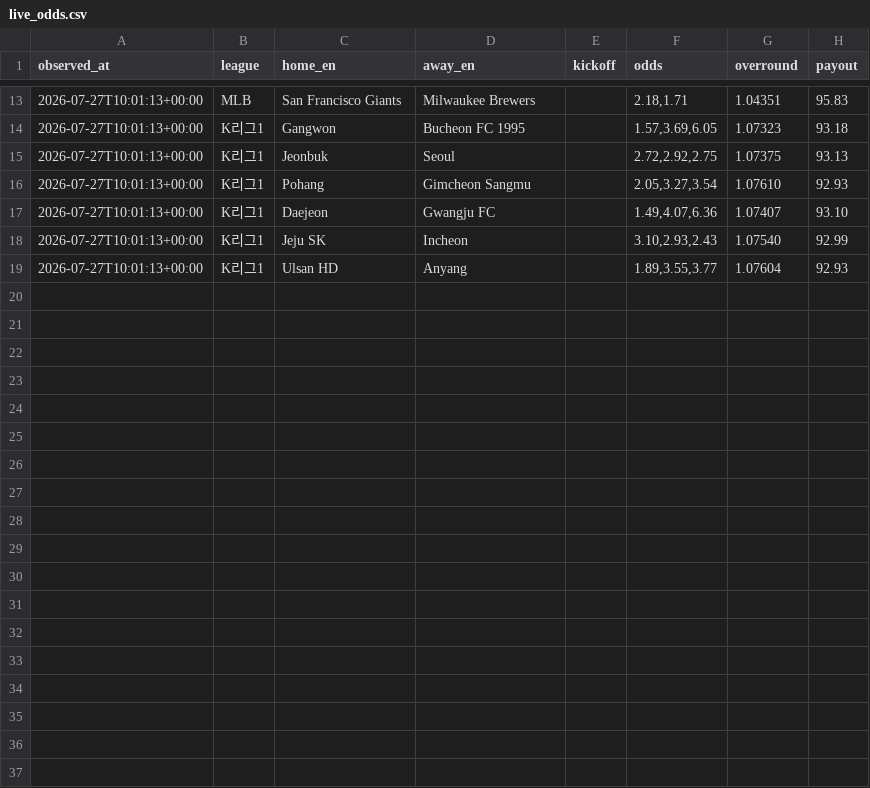
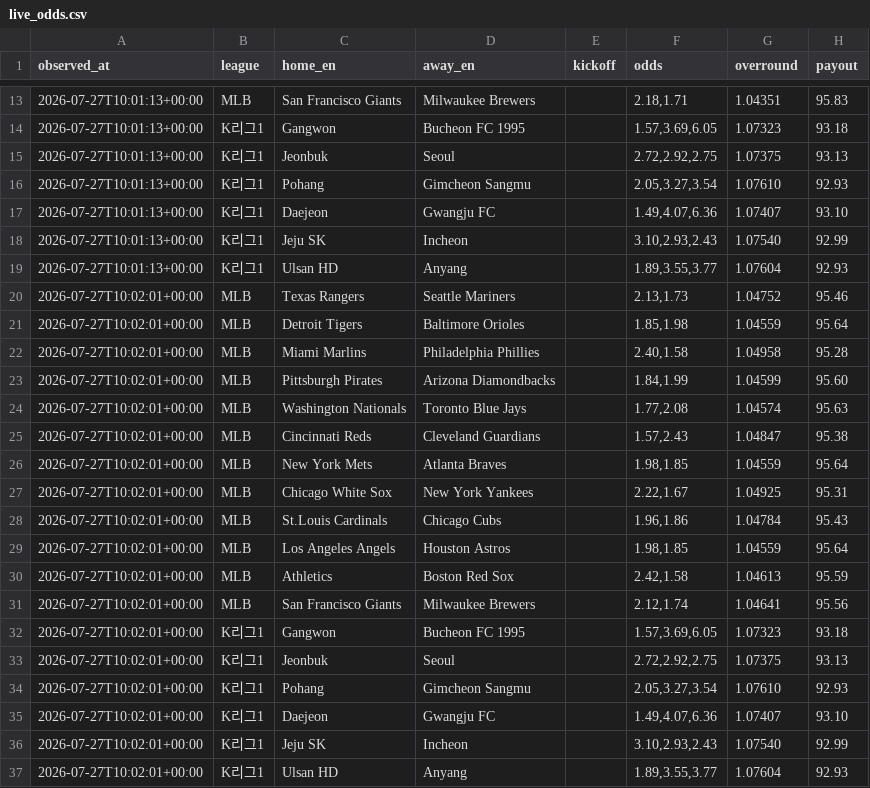
Before and after one commit to choigod1023/proto-odds-research, a CSV file: data/raw/overseas/live_odds.csv, drawn as a sheet; only a part is shown, gaps mark what is left out; the diff names each change by its address in the sheet, - before the commit and + after, or states it on an @@ line.

```diff
--- a/data/raw/overseas/live_odds.csv
+++ b/data/raw/overseas/live_odds.csv
+row 20: 2026-07-27T10:02:01+00:00 | MLB | Texas Rangers | Seattle Mariners |  | 2.13,1.73 | 1.04752 | 95.46
+row 21: 2026-07-27T10:02:01+00:00 | MLB | Detroit Tigers | Baltimore Orioles |  | 1.85,1.98 | 1.04559 | 95.64
+row 22: 2026-07-27T10:02:01+00:00 | MLB | Miami Marlins | Philadelphia Phillies |  | 2.40,1.58 | 1.04958 | 95.28
+row 23: 2026-07-27T10:02:01+00:00 | MLB | Pittsburgh Pirates | Arizona Diamondbacks |  | 1.84,1.99 | 1.04599 | 95.60
+row 24: 2026-07-27T10:02:01+00:00 | MLB | Washington Nationals | Toronto Blue Jays |  | 1.77,2.08 | 1.04574 | 95.63
+row 25: 2026-07-27T10:02:01+00:00 | MLB | Cincinnati Reds | Cleveland Guardians |  | 1.57,2.43 | 1.04847 | 95.38
+row 26: 2026-07-27T10:02:01+00:00 | MLB | New York Mets | Atlanta Braves |  | 1.98,1.85 | 1.04559 | 95.64
+row 27: 2026-07-27T10:02:01+00:00 | MLB | Chicago White Sox | New York Yankees |  | 2.22,1.67 | 1.04925 | 95.31
+row 28: 2026-07-27T10:02:01+00:00 | MLB | St.Louis Cardinals | Chicago Cubs |  | 1.96,1.86 | 1.04784 | 95.43
+row 29: 2026-07-27T10:02:01+00:00 | MLB | Los Angeles Angels | Houston Astros |  | 1.98,1.85 | 1.04559 | 95.64
+row 30: 2026-07-27T10:02:01+00:00 | MLB | Athletics | Boston Red Sox |  | 2.42,1.58 | 1.04613 | 95.59
+row 31: 2026-07-27T10:02:01+00:00 | MLB | San Francisco Giants | Milwaukee Brewers |  | 2.12,1.74 | 1.04641 | 95.56
+row 32: 2026-07-27T10:02:01+00:00 | K리그1 | Gangwon | Bucheon FC 1995 |  | 1.57,3.69,6.05 | 1.07323 | 93.18
+row 33: 2026-07-27T10:02:01+00:00 | K리그1 | Jeonbuk | Seoul |  | 2.72,2.92,2.75 | 1.07375 | 93.13
+row 34: 2026-07-27T10:02:01+00:00 | K리그1 | Pohang | Gimcheon Sangmu |  | 2.05,3.27,3.54 | 1.07610 | 92.93
+row 35: 2026-07-27T10:02:01+00:00 | K리그1 | Daejeon | Gwangju FC |  | 1.49,4.07,6.36 | 1.07407 | 93.10
+row 36: 2026-07-27T10:02:01+00:00 | K리그1 | Jeju SK | Incheon |  | 3.10,2.93,2.43 | 1.07540 | 92.99
+row 37: 2026-07-27T10:02:01+00:00 | K리그1 | Ulsan HD | Anyang |  | 1.89,3.55,3.77 | 1.07604 | 92.93
```
Also changed, not shown: 3 other files.
